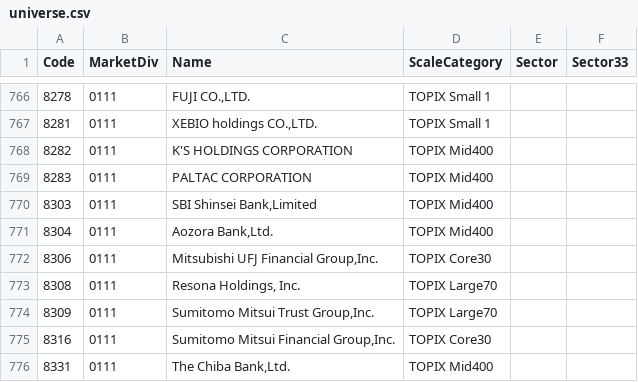
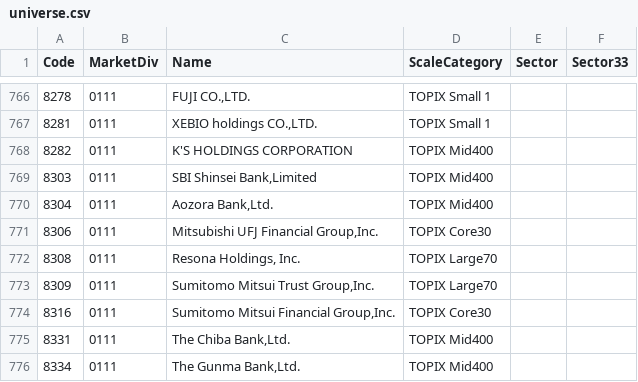
Before and after one commit to chernyeh/japan.news.digest, a CSV file: data/universe.csv, drawn as a sheet; only a part is shown, gaps mark what is left out; the shorter side is filled out with more unchanged rows; the diff names each change by its address in the sheet, - before the commit and + after, or states it on an @@ line.

```diff
--- a/data/universe.csv
+++ b/data/universe.csv
-row 769: 8283 | 0111 | PALTAC CORPORATION | TOPIX Mid400
```
Also changed, not shown: data/fundamentals.csv, 3 other files.
